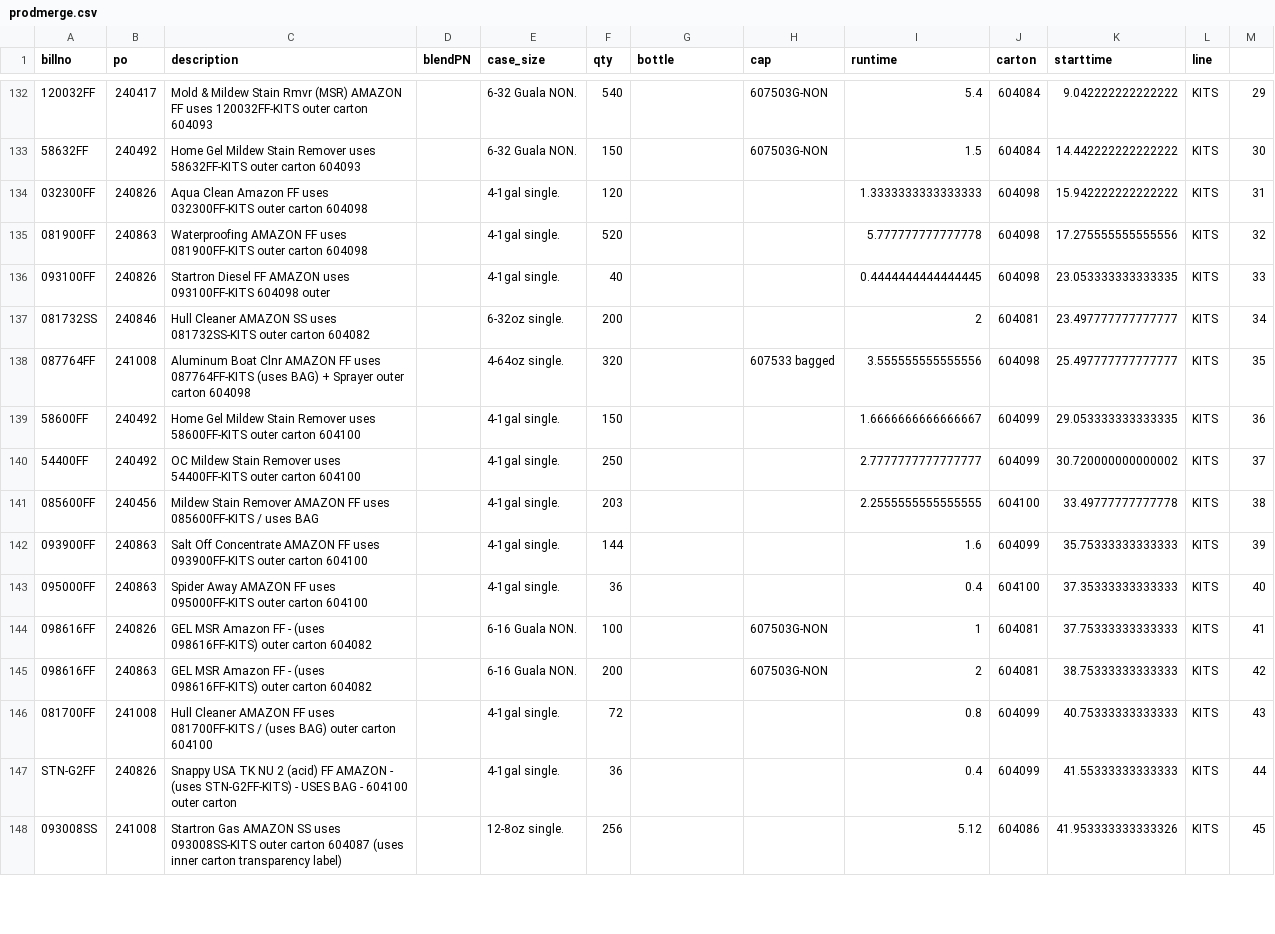
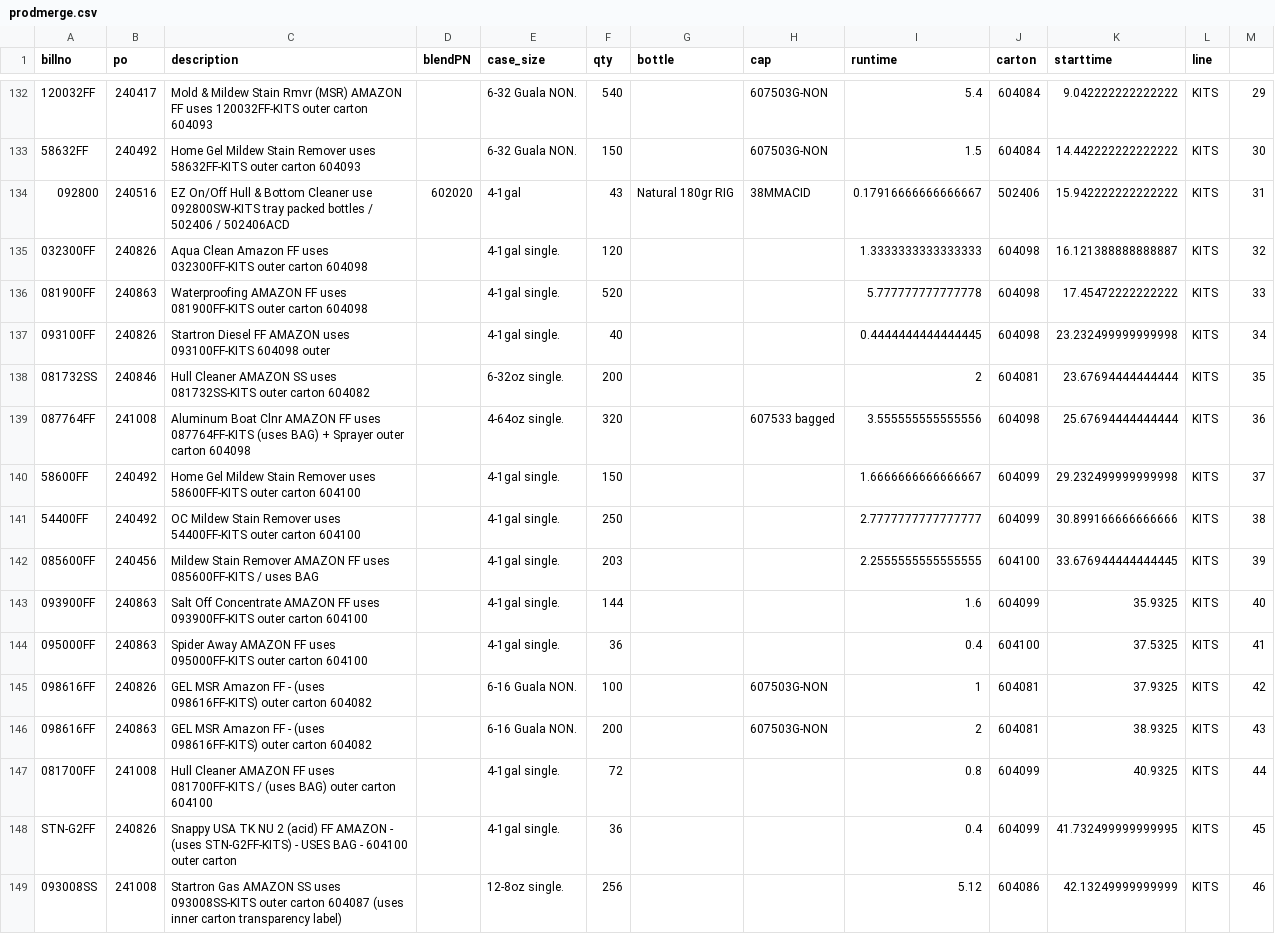
Before and after one commit to ParkerMedlin/kpk-app, a CSV file: db_imports/prodmerge.csv, drawn as a sheet; only a part is shown, gaps mark what is left out; addresses are those after the commit; the diff covers the shown part only; the diff names each change by its address in the sheet, - before the commit and + after, or states it on an @@ line.

```diff
--- a/db_imports/prodmerge.csv
+++ b/db_imports/prodmerge.csv
+row 134: 092800 | 240516 | EZ On/Off Hull & Bottom Cleaner use 092800SW-KITS tray packed bottles / 502406 / 502406ACD | 602020 | 4-1gal | 43 | Natural 180gr RIG | 38MMACID | 0.17916666666666667 | 502406 | 15.942222222222222 | KITS | 31
-K135 (starttime): 15.942222222222222
+K135 (starttime): 16.121388888888887
-M135: 31
+M135: 32
-K136 (starttime): 17.275555555555556
+K136 (starttime): 17.45472222222222
-M136: 32
+M136: 33
-K137 (starttime): 23.053333333333335
+K137 (starttime): 23.232499999999998
-M137: 33
+M137: 34
-K138 (starttime): 23.497777777777777
+K138 (starttime): 23.67694444444444
-M138: 34
+M138: 35
-K139 (starttime): 25.497777777777777
+K139 (starttime): 25.67694444444444
-M139: 35
+M139: 36
-K140 (starttime): 29.053333333333335
+K140 (starttime): 29.232499999999998
-M140: 36
+M140: 37
-K141 (starttime): 30.720000000000002
+K141 (starttime): 30.899166666666666
-M141: 37
+M141: 38
-K142 (starttime): 33.49777777777778
+K142 (starttime): 33.676944444444445
-M142: 38
+M142: 39
-K143 (starttime): 35.75333333333333
+K143 (starttime): 35.9325
-M143: 39
+M143: 40
-K144 (starttime): 37.35333333333333
+K144 (starttime): 37.5325
-M144: 40
+M144: 41
-K145 (starttime): 37.75333333333333
+K145 (starttime): 37.9325
-M145: 41
+M145: 42
-K146 (starttime): 38.75333333333333
+K146 (starttime): 38.9325
-M146: 42
+M146: 43
-K147 (starttime): 40.75333333333333
+K147 (starttime): 40.9325
-M147: 43
+M147: 44
-K148 (starttime): 41.55333333333333
+K148 (starttime): 41.732499999999995
-M148: 44
+M148: 45
-K149 (starttime): 41.953333333333326
+K149 (starttime): 42.13249999999999
-M149: 45
+M149: 46
```
Also changed, not shown: 1 added row, 1 removed row and 18 edited cells elsewhere in this file, db_imports/BM_BillHeader.csv, 9 other files.
